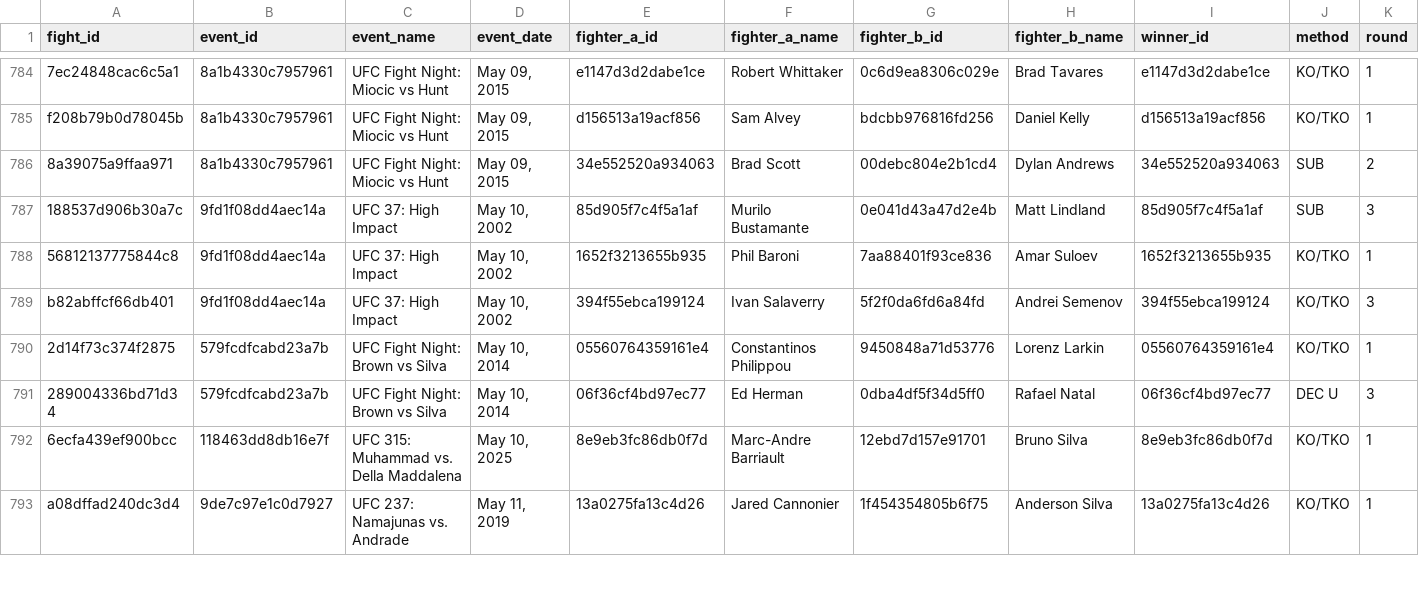
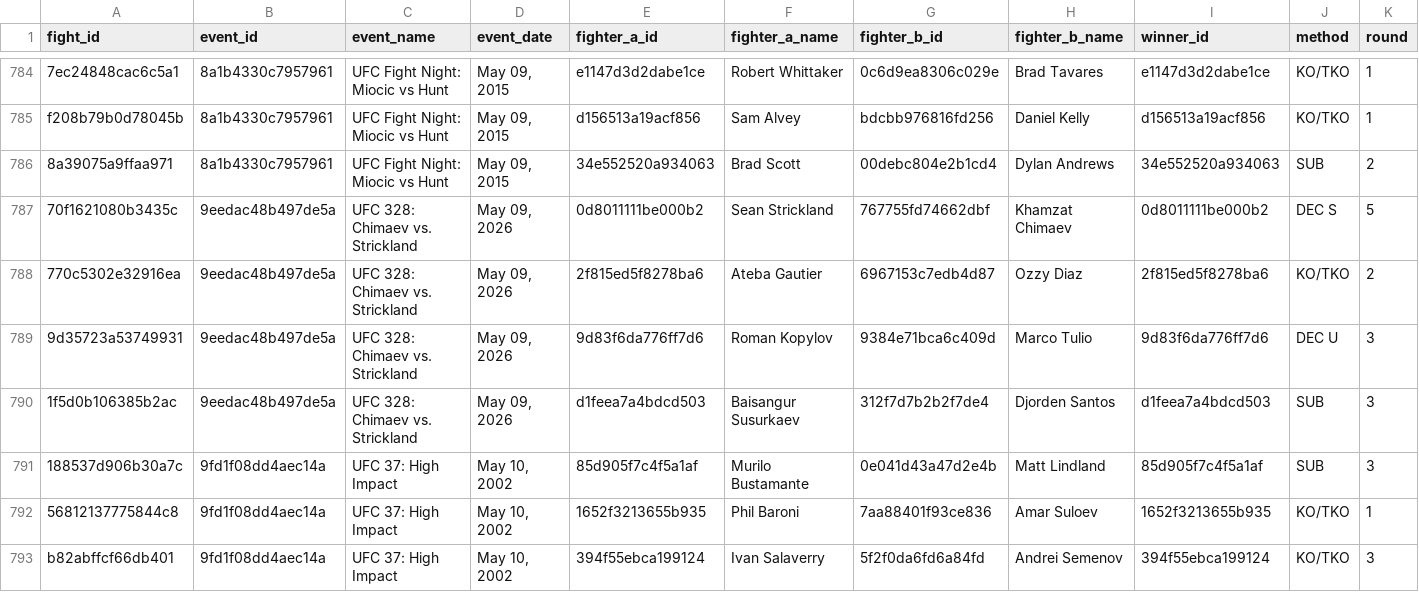
Before and after one commit to KevinVillalobos/UFCelo, a CSV file: data/fights_middleweight.csv, drawn as a sheet; only a part is shown, gaps mark what is left out; the shorter side is filled out with more unchanged rows; rows hold the shown columns only; the diff names each change by its address in the sheet, - before the commit and + after, or states it on an @@ line.

```diff
--- a/data/fights_middleweight.csv
+++ b/data/fights_middleweight.csv
+row 787: 70f1621080b3435c | 9eedac48b497de5a | UFC 328: Chimaev vs. Strickland | May 09, 2026 | 0d8011111be000b2 | Sean Strickland | 767755fd74662dbf | Khamzat Chimaev | 0d8011111be000b2 | DEC S | 5
+row 788: 770c5302e32916ea | 9eedac48b497de5a | UFC 328: Chimaev vs. Strickland | May 09, 2026 | 2f815ed5f8278ba6 | Ateba Gautier | 6967153c7edb4d87 | Ozzy Diaz | 2f815ed5f8278ba6 | KO/TKO | 2
+row 789: 9d35723a53749931 | 9eedac48b497de5a | UFC 328: Chimaev vs. Strickland | May 09, 2026 | 9d83f6da776ff7d6 | Roman Kopylov | 9384e71bca6c409d | Marco Tulio | 9d83f6da776ff7d6 | DEC U | 3
+row 790: 1f5d0b106385b2ac | 9eedac48b497de5a | UFC 328: Chimaev vs. Strickland | May 09, 2026 | d1feea7a4bdcd503 | Baisangur Susurkaev | 312f7d7b2b2f7de4 | Djorden Santos | d1feea7a4bdcd503 | SUB | 3
```
Also changed, not shown: data/fights_featherweight.csv, data/fights_flyweight.csv, 52 other files.
